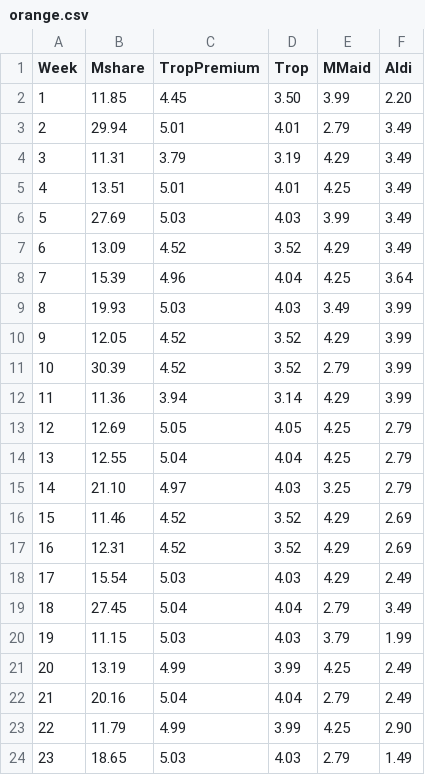
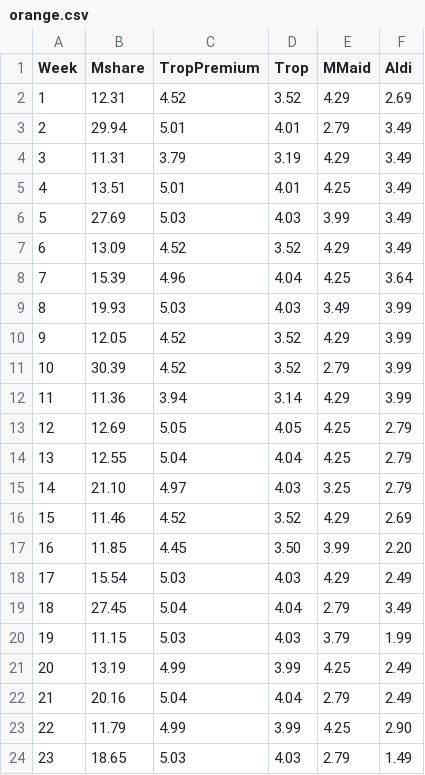
Before and after one commit to quants-book/CSV_Files, a CSV file: orange.csv, drawn as a sheet; only a part is shown.

Commit message:
Update orange.csv

```diff
--- a/orange.csv
+++ b/orange.csv
@@ -1,3 +1,3 @@
 Week,Mshare,TropPremium,Trop,MMaid,Aldi
-1,11.85,4.45,3.50,3.99,2.20
+1,12.31,4.52,3.52,4.29,2.69
 2,29.94,5.01,4.01,2.79,3.49
@@ -16,3 +16,3 @@ Week,Mshare,TropPremium,Trop,MMaid,Aldi
 15,11.46,4.52,3.52,4.29,2.69
-16,12.31,4.52,3.52,4.29,2.69
+16,11.85,4.45,3.50,3.99,2.20
 17,15.54,5.03,4.03,4.29,2.49
```
